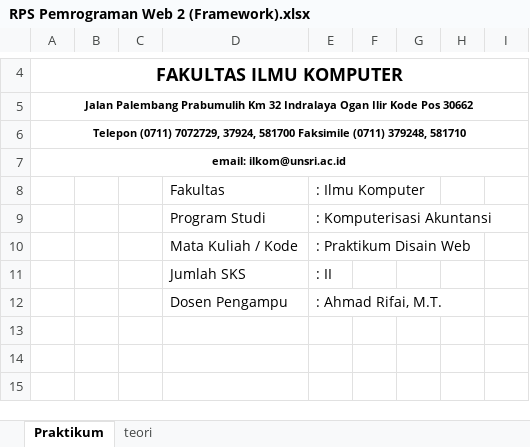
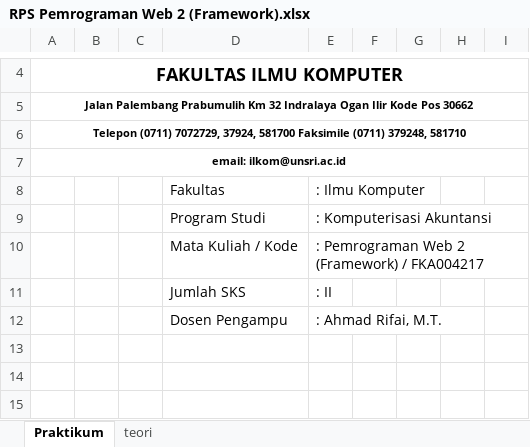
Before and after one commit to arifai2010/RPS-KA, an Excel workbook: RPS Pemrograman Web 2 (Framework).xlsx, sheet Praktikum, drawn as a sheet; only a part is shown, gaps mark what is left out; values as stored, in another font and other column widths than the file's, no borders; charts and pictures not drawn; the diff names each change by its address in the sheet, - before the commit and + after, or states it on an @@ line.

```diff
--- a/RPS Pemrograman Web 2 (Framework).xlsx (sheet Praktikum)
+++ b/RPS Pemrograman Web 2 (Framework).xlsx (sheet Praktikum)
-E10: : Praktikum Disain Web
+E10: : Pemrograman Web 2 (Framework) / FKA004217
```
Also changed, not shown: sheet teori, RPS Algoritma dan Pemrograman.xlsx, RPS Aplikasi Komputer Akuntansi 2 (MYOB Accounting).xlsx, 7 other files.
